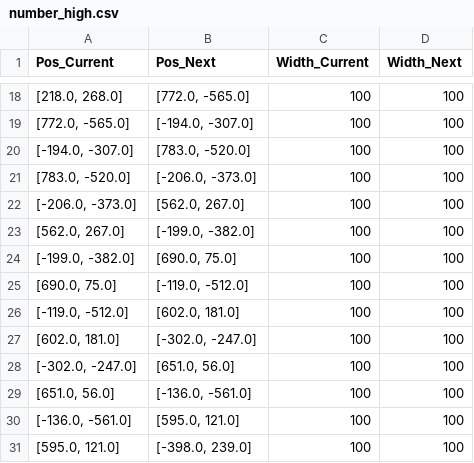
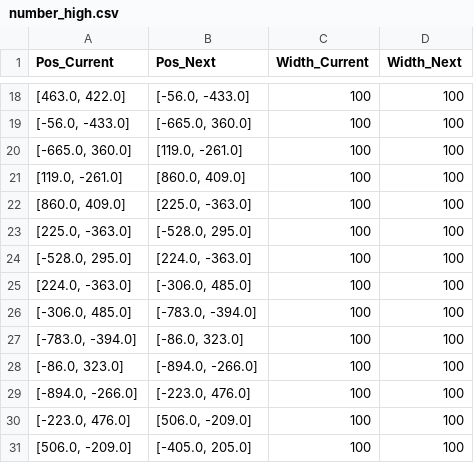
Before and after one commit to jihaibiao/Point_contrast_psychopy_data, a CSV file: number_file/number_high.csv, drawn as a sheet; only a part is shown, gaps mark what is left out; the diff covers the shown part only.

```diff
--- a/number_file/number_high.csv
+++ b/number_file/number_high.csv
@@ -18,14 +18,14 @@ Pos_Current,Pos_Next,Width_Current,Width_Next
-"[218.0, 268.0]","[772.0, -565.0]",100,100
-"[772.0, -565.0]","[-194.0, -307.0]",100,100
-"[-194.0, -307.0]","[783.0, -520.0]",100,100
-"[783.0, -520.0]","[-206.0, -373.0]",100,100
-"[-206.0, -373.0]","[562.0, 267.0]",100,100
-"[562.0, 267.0]","[-199.0, -382.0]",100,100
-"[-199.0, -382.0]","[690.0, 75.0]",100,100
-"[690.0, 75.0]","[-119.0, -512.0]",100,100
-"[-119.0, -512.0]","[602.0, 181.0]",100,100
-"[602.0, 181.0]","[-302.0, -247.0]",100,100
-"[-302.0, -247.0]","[651.0, 56.0]",100,100
-"[651.0, 56.0]","[-136.0, -561.0]",100,100
-"[-136.0, -561.0]","[595.0, 121.0]",100,100
-"[595.0, 121.0]","[-398.0, 239.0]",100,100
+"[463.0, 422.0]","[-56.0, -433.0]",100,100
+"[-56.0, -433.0]","[-665.0, 360.0]",100,100
+"[-665.0, 360.0]","[119.0, -261.0]",100,100
+"[119.0, -261.0]","[860.0, 409.0]",100,100
+"[860.0, 409.0]","[225.0, -363.0]",100,100
+"[225.0, -363.0]","[-528.0, 295.0]",100,100
+"[-528.0, 295.0]","[224.0, -363.0]",100,100
+"[224.0, -363.0]","[-306.0, 485.0]",100,100
+"[-306.0, 485.0]","[-783.0, -394.0]",100,100
+"[-783.0, -394.0]","[-86.0, 323.0]",100,100
+"[-86.0, 323.0]","[-894.0, -266.0]",100,100
+"[-894.0, -266.0]","[-223.0, 476.0]",100,100
+"[-223.0, 476.0]","[506.0, -209.0]",100,100
+"[506.0, -209.0]","[-405.0, 205.0]",100,100
```
Also changed, not shown: 32 edited cells elsewhere in this file, number_file/number_low.csv, 2 other files.
